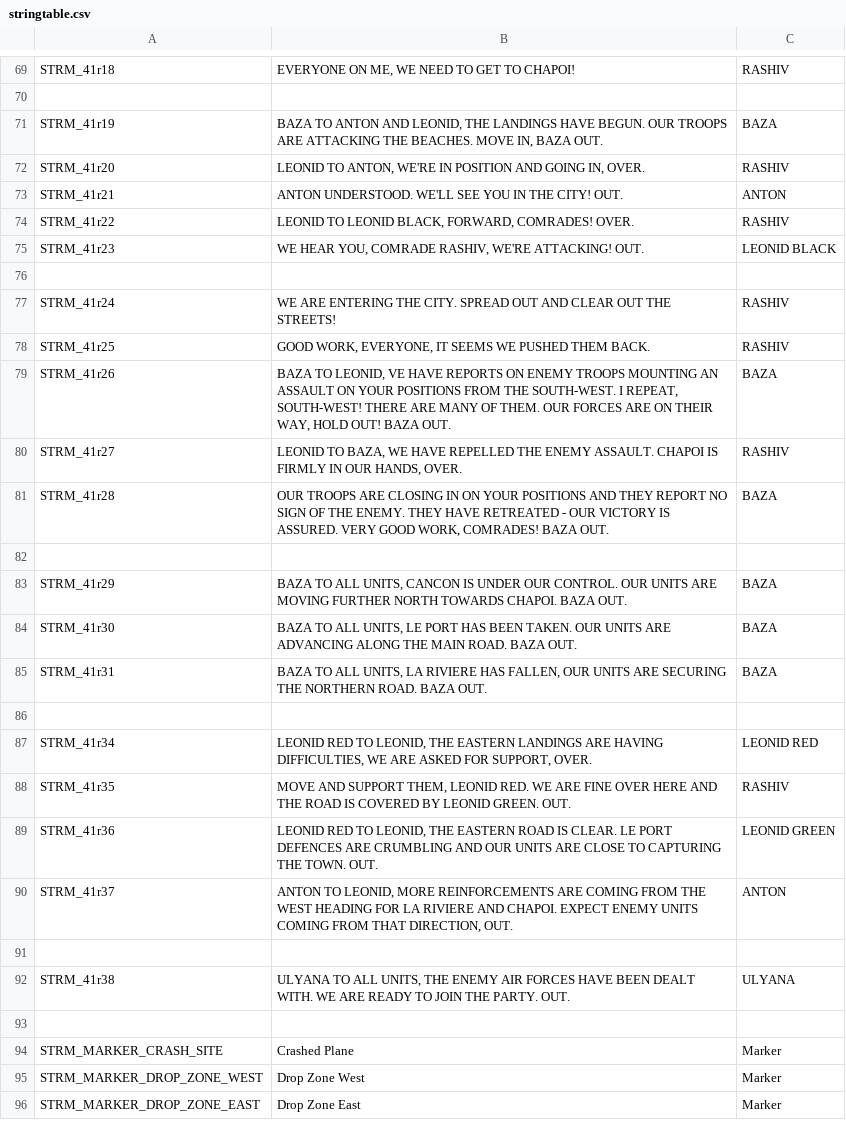
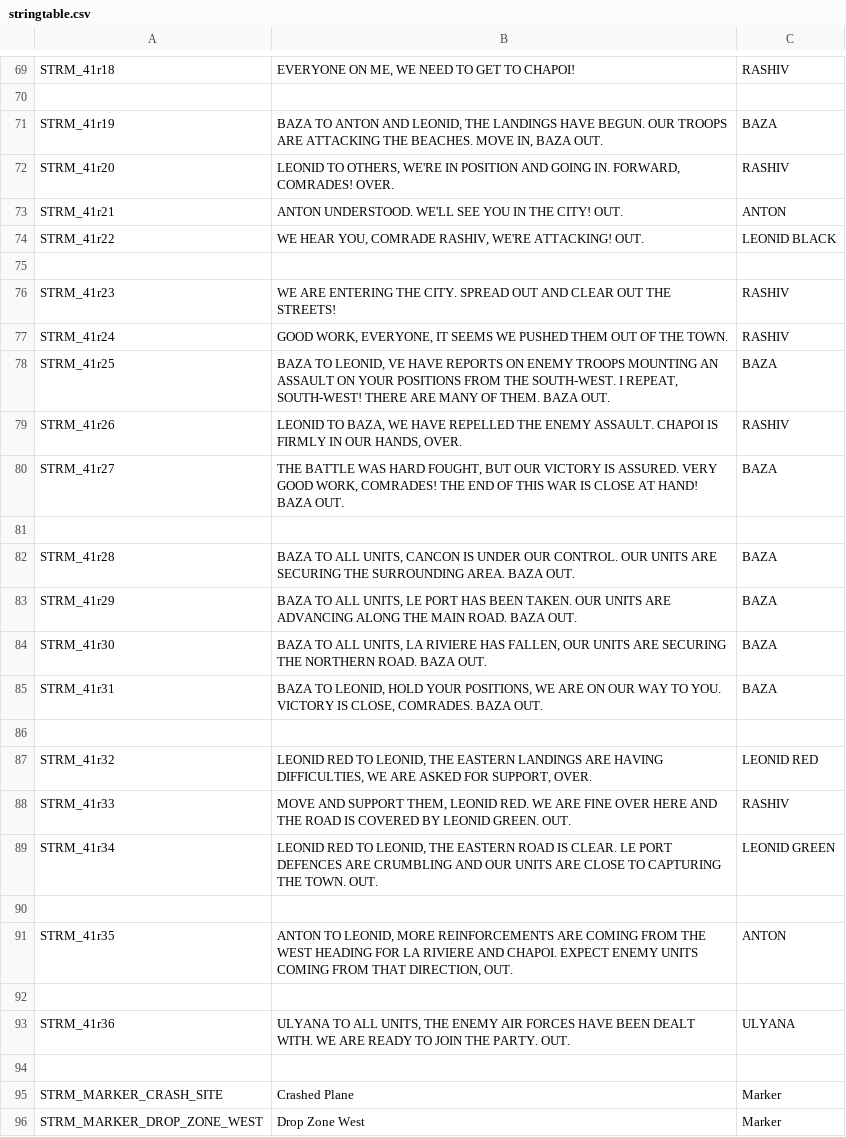
Before and after one commit to Kossyr/dawn, a CSV file: Missions/41AttackOnMalden.Abel/stringtable.csv, drawn as a sheet; only a part is shown, gaps mark what is left out; the shorter side is filled out with more unchanged rows; the diff covers the shown part only.

```diff
--- a/Missions/41AttackOnMalden.Abel/stringtable.csv
+++ b/Missions/41AttackOnMalden.Abel/stringtable.csv
@@ -71,23 +71,24 @@ STRM_41r18,"EVERYONE ON ME, WE NEED TO GET TO CHAPOI!",RASHIV
 STRM_41r19,"BAZA TO ANTON AND LEONID, THE LANDINGS HAVE BEGUN. OUR TROOPS ARE ATTACKING THE BEACHES. MOVE IN, BAZA OUT.",BAZA
-STRM_41r20,"LEONID TO ANTON, WE'RE IN POSITION AND GOING IN, OVER.",RASHIV
+STRM_41r20,"LEONID TO OTHERS, WE'RE IN POSITION AND GOING IN. FORWARD, COMRADES! OVER.",RASHIV
 STRM_41r21,"ANTON UNDERSTOOD. WE'LL SEE YOU IN THE CITY! OUT.",ANTON
-STRM_41r22,"LEONID TO LEONID BLACK, FORWARD, COMRADES! OVER.",RASHIV
-STRM_41r23,"WE HEAR YOU, COMRADE RASHIV, WE'RE ATTACKING! OUT.",LEONID BLACK
+STRM_41r22,"WE HEAR YOU, COMRADE RASHIV, WE'RE ATTACKING! OUT.",LEONID BLACK
 
-STRM_41r24,"WE ARE ENTERING THE CITY. SPREAD OUT AND CLEAR OUT THE STREETS!",RASHIV
-STRM_41r25,"GOOD WORK, EVERYONE, IT SEEMS WE PUSHED THEM BACK.",RASHIV
-STRM_41r26,"BAZA TO LEONID, VE HAVE REPORTS ON ENEMY TROOPS MOUNTING AN ASSAULT ON YOUR POSITIONS FROM THE SOUTH-WEST. I REPEAT, SOUTH-WEST! THERE ARE MANY OF THEM. OUR FORCES ARE ON THEIR WAY, HOLD OUT! BAZA OUT.",BAZA
-STRM_41r27,"LEONID TO BAZA, WE HAVE REPELLED THE ENEMY ASSAULT. CHAPOI IS FIRMLY IN OUR HANDS, OVER.",RASHIV
-STRM_41r28,"OUR TROOPS ARE CLOSING IN ON YOUR POSITIONS AND THEY REPORT NO SIGN OF THE ENEMY. THEY HAVE RETREATED - OUR VICTORY IS ASSURED. VERY GOOD WORK, COMRADES! BAZA OUT.",BAZA
+STRM_41r23,"WE ARE ENTERING THE CITY. SPREAD OUT AND CLEAR OUT THE STREETS!",RASHIV
+STRM_41r24,"GOOD WORK, EVERYONE, IT SEEMS WE PUSHED THEM OUT OF THE TOWN.",RASHIV
+STRM_41r25,"BAZA TO LEONID, VE HAVE REPORTS ON ENEMY TROOPS MOUNTING AN ASSAULT ON YOUR POSITIONS FROM THE SOUTH-WEST. I REPEAT, SOUTH-WEST! THERE ARE MANY OF THEM. BAZA OUT.",BAZA
+STRM_41r26,"LEONID TO BAZA, WE HAVE REPELLED THE ENEMY ASSAULT. CHAPOI IS FIRMLY IN OUR HANDS, OVER.",RASHIV
+STRM_41r27,"THE BATTLE WAS HARD FOUGHT, BUT OUR VICTORY IS ASSURED. VERY GOOD WORK, COMRADES! THE END OF THIS WAR IS CLOSE AT HAND! BAZA OUT.",BAZA
 
-STRM_41r29,"BAZA TO ALL UNITS, CANCON IS UNDER OUR CONTROL. OUR UNITS ARE MOVING FURTHER NORTH TOWARDS CHAPOI. BAZA OUT.",BAZA
-STRM_41r30,"BAZA TO ALL UNITS, LE PORT HAS BEEN TAKEN. OUR UNITS ARE ADVANCING ALONG THE MAIN ROAD. BAZA OUT.",BAZA
-STRM_41r31,"BAZA TO ALL UNITS, LA RIVIERE HAS FALLEN, OUR UNITS ARE SECURING THE NORTHERN ROAD. BAZA OUT.",BAZA
+STRM_41r28,"BAZA TO ALL UNITS, CANCON IS UNDER OUR CONTROL. OUR UNITS ARE SECURING THE SURROUNDING AREA. BAZA OUT.",BAZA
+STRM_41r29,"BAZA TO ALL UNITS, LE PORT HAS BEEN TAKEN. OUR UNITS ARE ADVANCING ALONG THE MAIN ROAD. BAZA OUT.",BAZA
+STRM_41r30,"BAZA TO ALL UNITS, LA RIVIERE HAS FALLEN, OUR UNITS ARE SECURING THE NORTHERN ROAD. BAZA OUT.",BAZA
+STRM_41r31,"BAZA TO LEONID, HOLD YOUR POSITIONS, WE ARE ON OUR WAY TO YOU. VICTORY IS CLOSE, COMRADES. BAZA OUT.",BAZA
 
-STRM_41r34,"LEONID RED TO LEONID, THE EASTERN LANDINGS ARE HAVING DIFFICULTIES, WE ARE ASKED FOR SUPPORT, OVER.",LEONID RED
-STRM_41r35,"MOVE AND SUPPORT THEM, LEONID RED. WE ARE FINE OVER HERE AND THE ROAD IS COVERED BY LEONID GREEN. OUT.",RASHIV
-STRM_41r36,"LEONID RED TO LEONID, THE EASTERN ROAD IS CLEAR. LE PORT DEFENCES ARE CRUMBLING AND OUR UNITS ARE CLOSE TO CAPTURING THE TOWN. OUT.",LEONID GREEN
-STRM_41r37,"ANTON TO LEONID, MORE REINFORCEMENTS ARE COMING FROM THE WEST HEADING FOR LA RIVIERE AND CHAPOI. EXPECT ENEMY UNITS COMING FROM THAT DIRECTION, OUT.",ANTON
+STRM_41r32,"LEONID RED TO LEONID, THE EASTERN LANDINGS ARE HAVING DIFFICULTIES, WE ARE ASKED FOR SUPPORT, OVER.",LEONID RED
+STRM_41r33,"MOVE AND SUPPORT THEM, LEONID RED. WE ARE FINE OVER HERE AND THE ROAD IS COVERED BY LEONID GREEN. OUT.",RASHIV
+STRM_41r34,"LEONID RED TO LEONID, THE EASTERN ROAD IS CLEAR. LE PORT DEFENCES ARE CRUMBLING AND OUR UNITS ARE CLOSE TO CAPTURING THE TOWN. OUT.",LEONID GREEN
 
-STRM_41r38,"ULYANA TO ALL UNITS, THE ENEMY AIR FORCES HAVE BEEN DEALT WITH. WE ARE READY TO JOIN THE PARTY. OUT.",ULYANA
+STRM_41r35,"ANTON TO LEONID, MORE REINFORCEMENTS ARE COMING FROM THE WEST HEADING FOR LA RIVIERE AND CHAPOI. EXPECT ENEMY UNITS COMING FROM THAT DIRECTION, OUT.",ANTON
+
+STRM_41r36,"ULYANA TO ALL UNITS, THE ENEMY AIR FORCES HAVE BEEN DEALT WITH. WE ARE READY TO JOIN THE PARTY. OUT.",ULYANA
 
```
Also changed, not shown: 5 removed rows and 4 edited cells elsewhere in this file, 15 other files.
